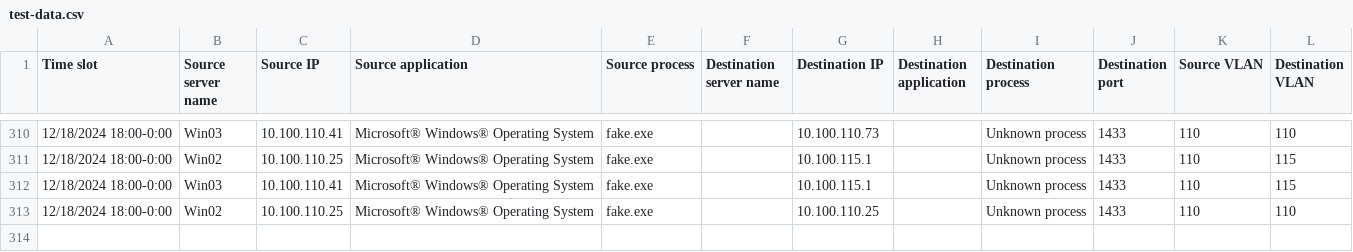
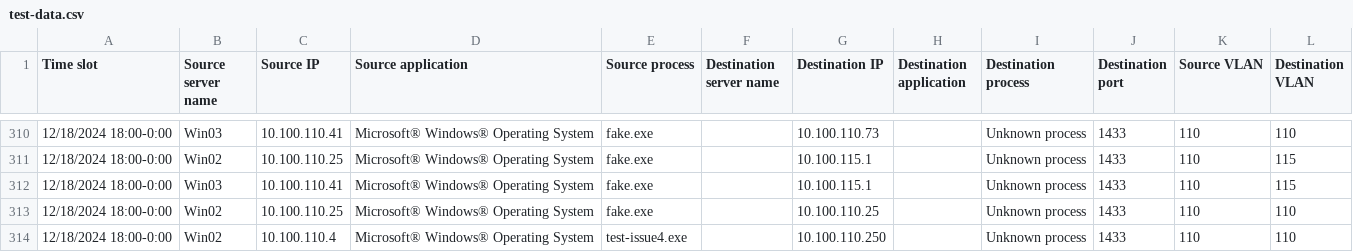
Before and after one commit to lrivallain/az-migrate-dep-visu, a CSV file: static/test-data.csv, drawn as a sheet; only a part is shown, gaps mark what is left out; the diff names each change by its address in the sheet, - before the commit and + after, or states it on an @@ line.

Commit message:
Fix #4: Exact Filtering on IP and ports

```diff
--- a/static/test-data.csv
+++ b/static/test-data.csv
+row 314: 12/18/2024 18:00-0:00 | Win02 | 10.100.110.4 | Microsoft® Windows® Operating System | test-issue4.exe |  | 10.100.110.250 |  | Unknown process | 1433 | 110 | 110
```
Also changed, not shown: 1 other file.
